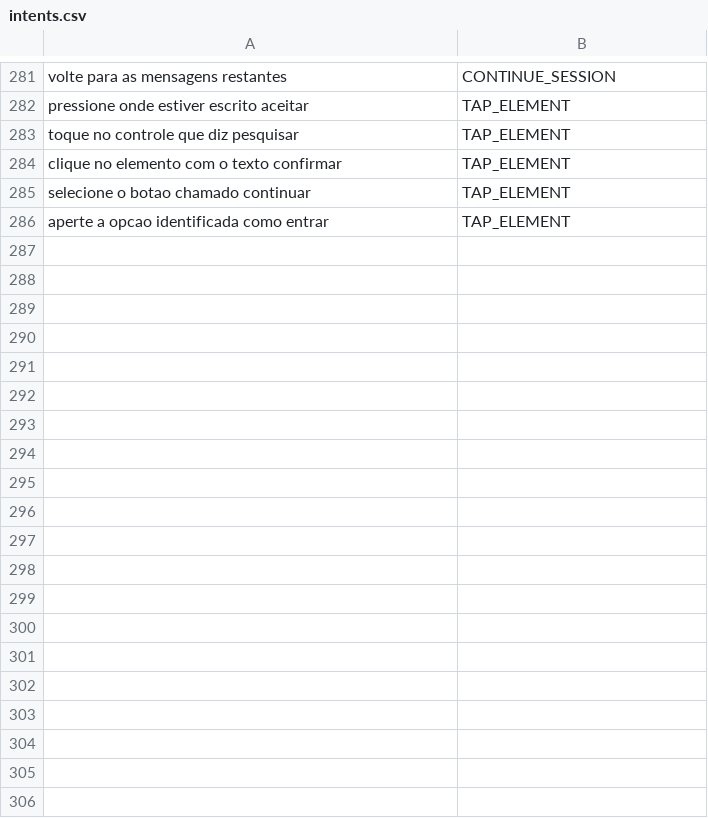
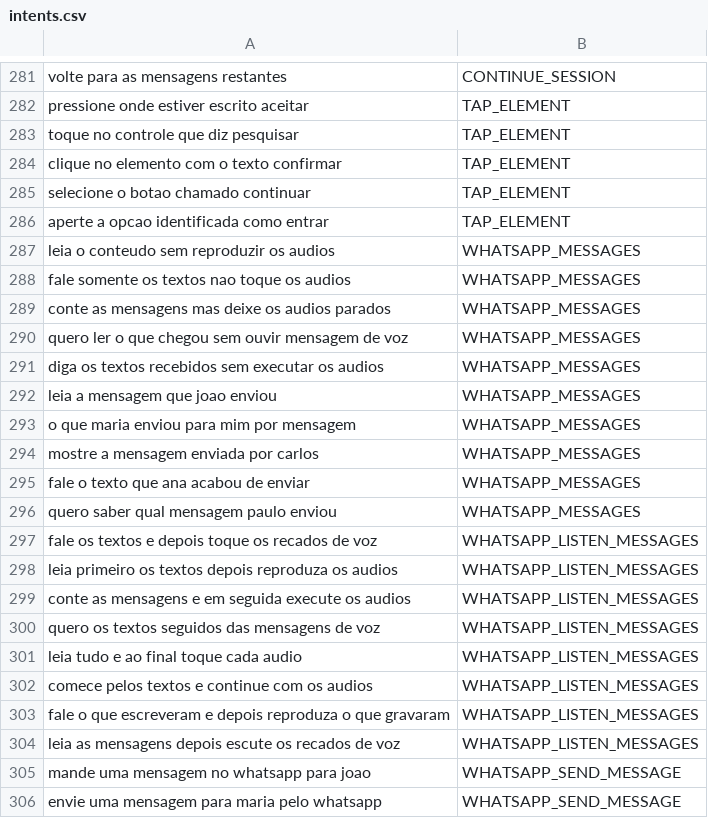
Before and after one commit to 14grec/GuiaVoz, a CSV file: training/intents.csv, drawn as a sheet; only a part is shown, gaps mark what is left out; the diff covers the shown part only.

```diff
--- a/training/intents.csv
+++ b/training/intents.csv
@@ -286 +286,21 @@ selecione o botao chamado continuar,TAP_ELEMENT
 aperte a opcao identificada como entrar,TAP_ELEMENT
+leia o conteudo sem reproduzir os audios,WHATSAPP_MESSAGES
+fale somente os textos nao toque os audios,WHATSAPP_MESSAGES
+conte as mensagens mas deixe os audios parados,WHATSAPP_MESSAGES
+quero ler o que chegou sem ouvir mensagem de voz,WHATSAPP_MESSAGES
+diga os textos recebidos sem executar os audios,WHATSAPP_MESSAGES
+leia a mensagem que joao enviou,WHATSAPP_MESSAGES
+o que maria enviou para mim por mensagem,WHATSAPP_MESSAGES
+mostre a mensagem enviada por carlos,WHATSAPP_MESSAGES
+fale o texto que ana acabou de enviar,WHATSAPP_MESSAGES
+quero saber qual mensagem paulo enviou,WHATSAPP_MESSAGES
+fale os textos e depois toque os recados de voz,WHATSAPP_LISTEN_MESSAGES
+leia primeiro os textos depois reproduza os audios,WHATSAPP_LISTEN_MESSAGES
+conte as mensagens e em seguida execute os audios,WHATSAPP_LISTEN_MESSAGES
+quero os textos seguidos das mensagens de voz,WHATSAPP_LISTEN_MESSAGES
+leia tudo e ao final toque cada audio,WHATSAPP_LISTEN_MESSAGES
+comece pelos textos e continue com os audios,WHATSAPP_LISTEN_MESSAGES
+fale o que escreveram e depois reproduza o que gravaram,WHATSAPP_LISTEN_MESSAGES
+leia as mensagens depois escute os recados de voz,WHATSAPP_LISTEN_MESSAGES
+mande uma mensagem no whatsapp para joao,WHATSAPP_SEND_MESSAGE
+envie uma mensagem para maria pelo whatsapp,WHATSAPP_SEND_MESSAGE
```
Also changed, not shown: 28 added rows elsewhere in this file, training/intents_eval.csv, 26 other files.
